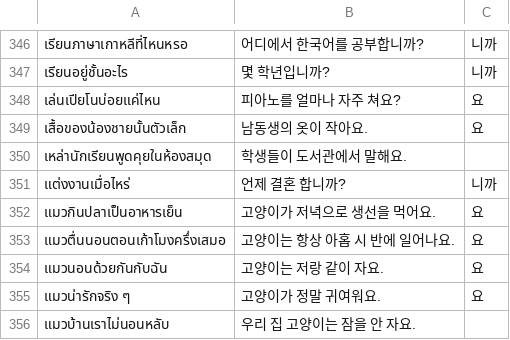
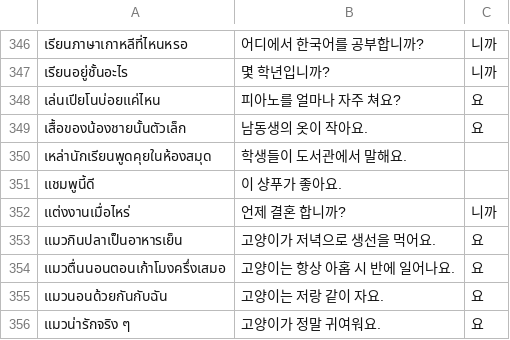
Before and after one commit to ponlawat-w/anki-collection, a CSV file: notes/krmc - 한국어・문장.csv, drawn as a sheet; only a part is shown, gaps mark what is left out; the shorter side is filled out with more unchanged rows; the diff names each change by its address in the sheet, - before the commit and + after, or states it on an @@ line.

```diff
--- a/notes/krmc - 한국어・문장.csv
+++ b/notes/krmc - 한국어・문장.csv
+row 351: แชมพูนี้ดี | 이 샹푸가 좋아요.
```
Also changed, not shown: notes/desz - Deutsch (Satz).csv, notes/jath - 日本語.csv, 2 other files.
